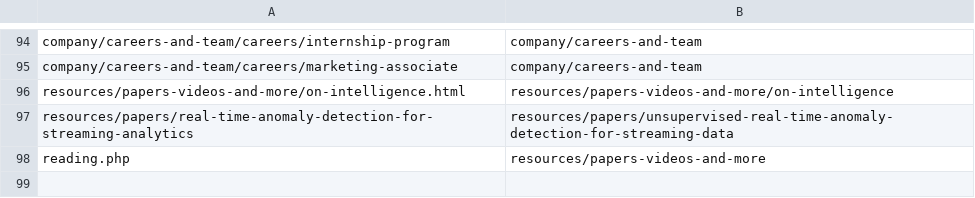
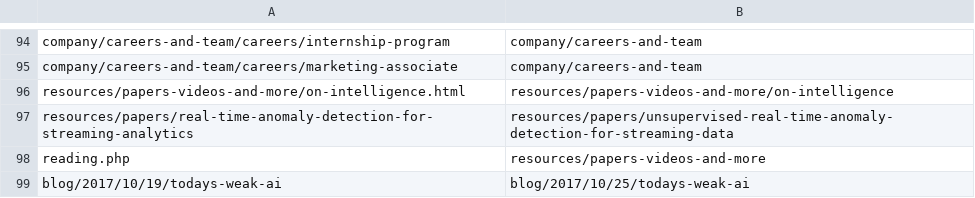
Before and after one commit to rhyolight/numenta-web, a CSV file: ci/numenta.com/url_redirect.csv, drawn as a sheet; only a part is shown, gaps mark what is left out.

Commit message:
todays weak ai blog

```diff
--- a/ci/numenta.com/url_redirect.csv
+++ b/ci/numenta.com/url_redirect.csv
@@ -98 +98,2 @@ resources/papers/real-time-anomaly-detection-for-streaming-analytics,resources/p
 reading.php,resources/papers-videos-and-more
+blog/2017/10/19/todays-weak-ai,blog/2017/10/25/todays-weak-ai
```
